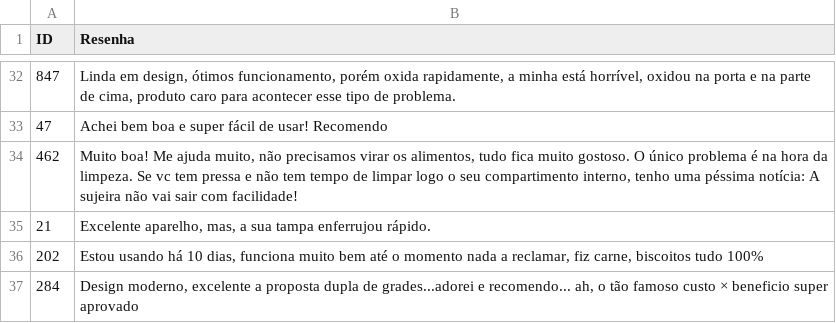
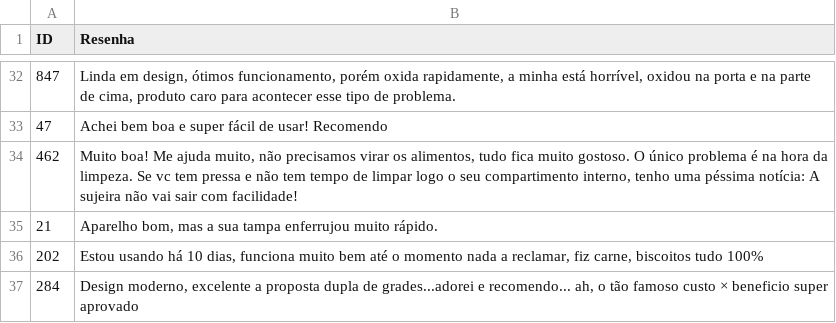
Before and after one commit to vqrca/hugging_face, a CSV file: Dados/resenhas.csv, drawn as a sheet; only a part is shown, gaps mark what is left out.

Commit message:
Update resenhas.csv

```diff
--- a/Dados/resenhas.csv
+++ b/Dados/resenhas.csv
@@ -34,3 +34,3 @@ ID,Resenha
 462,"Muito boa! Me ajuda muito, não precisamos virar os alimentos, tudo fica muito gostoso. O único problema é na hora da limpeza. Se vc tem pressa e não tem tempo de limpar logo o seu compartimento interno, tenho uma péssima notícia: A sujeira não vai sair com facilidade!"
-21,"Excelente aparelho, mas, a sua tampa enferrujou rápido."
+21,"Aparelho bom, mas a sua tampa enferrujou muito rápido."
 202,"Estou usando há 10 dias, funciona muito bem até o momento nada a reclamar, fiz carne, biscoitos tudo 100%"
```
